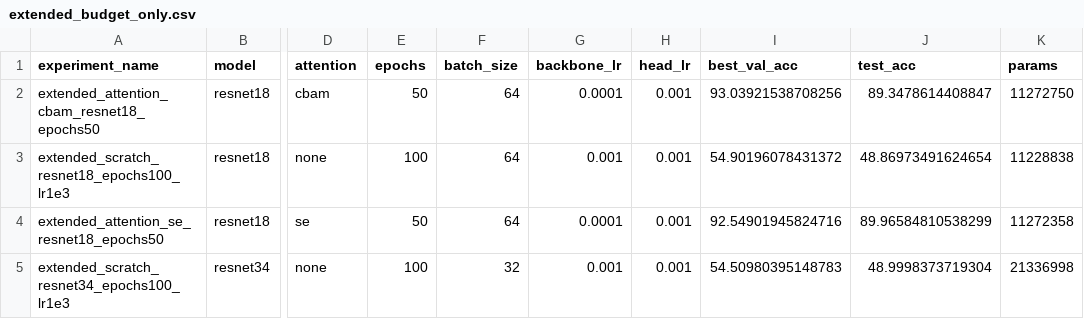
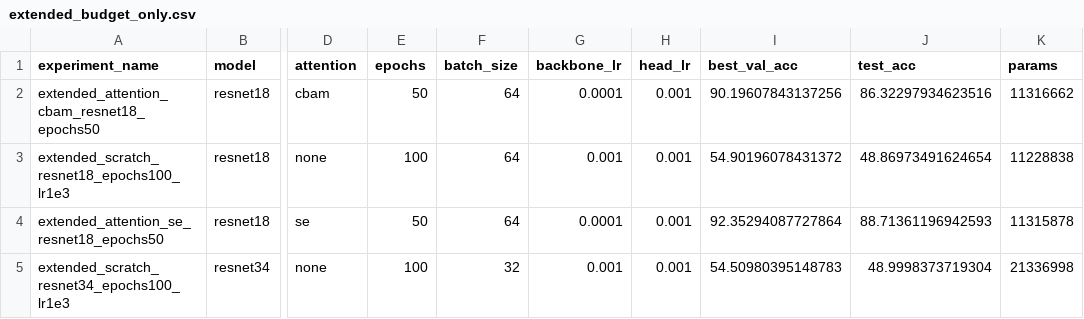
Before and after one commit to 9902030608jac-dot/flower102_task1, a CSV file: outputs/metrics/extended_budget_only.csv, drawn as a sheet; only a part is shown, gaps mark what is left out; the diff names each change by its address in the sheet, - before the commit and + after, or states it on an @@ line.

```diff
--- a/outputs/metrics/extended_budget_only.csv
+++ b/outputs/metrics/extended_budget_only.csv
-I2 (best_val_acc): 93.03921538708256
+I2 (best_val_acc): 90.19607843137256
-J2 (test_acc): 89.3478614408847
+J2 (test_acc): 86.32297934623516
-K2 (params): 11272750
+K2 (params): 11316662
-I4 (best_val_acc): 92.54901945824716
+I4 (best_val_acc): 92.35294087727864
-J4 (test_acc): 89.96584810538299
+J4 (test_acc): 88.71361196942593
-K4 (params): 11272358
+K4 (params): 11315878
```
Also changed, not shown: outputs/metrics/attention_comparison.csv, outputs/metrics/extended_budget_summary.csv, 43 other files.
